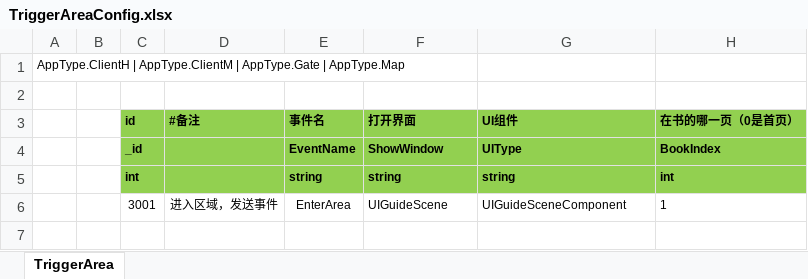
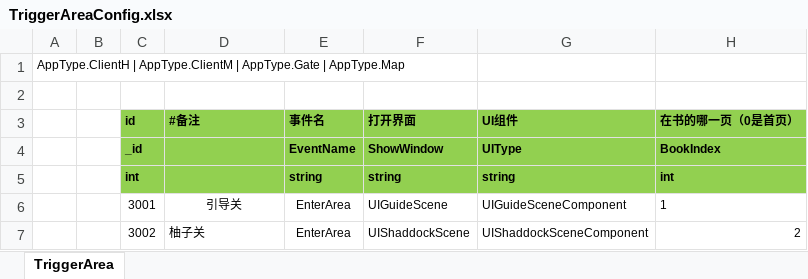
Before and after one commit to naivetang/SummeryFun-TencentMinigame, an Excel workbook: Excel/TriggerAreaConfig.xlsx, sheet TriggerArea, drawn as a sheet; values as stored, in another font and other column widths than the file's, no borders; the diff names each change by its address in the sheet, - before the commit and + after, or states it on an @@ line.

```diff
--- a/Excel/TriggerAreaConfig.xlsx (sheet TriggerArea)
+++ b/Excel/TriggerAreaConfig.xlsx (sheet TriggerArea)
-D6 (#备注): 进入区域，发送事件
+D6 (#备注): 引导关
+row 7:  |  | 3002 | 柚子关 | EnterArea | UIShaddockScene | UIShaddockSceneComponent | 2
```
Also changed, not shown: Excel/DialogConfig.xlsx, 1 other file.
